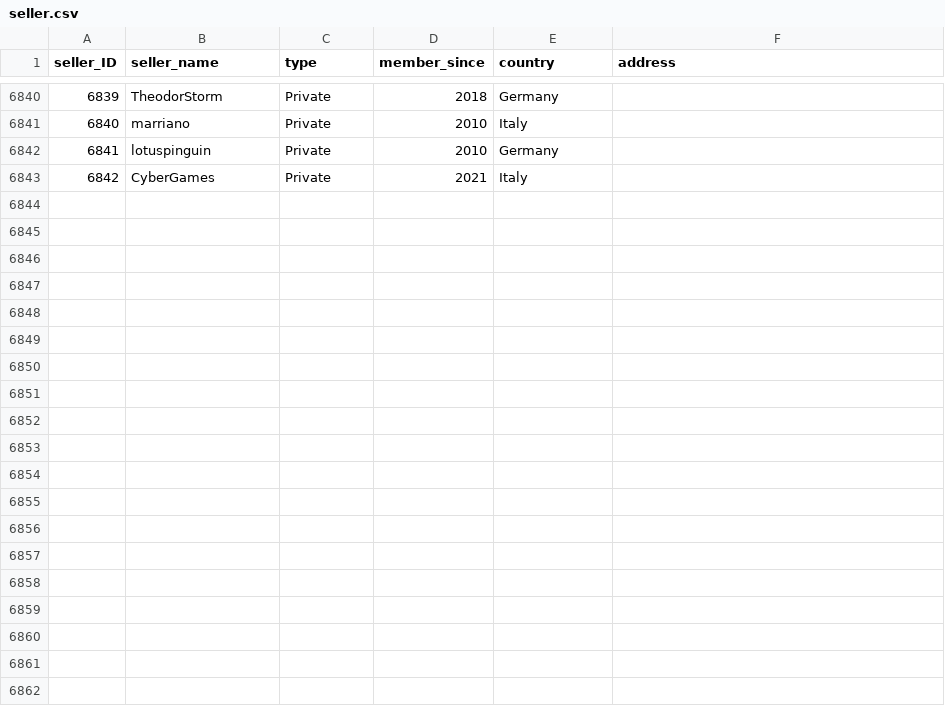
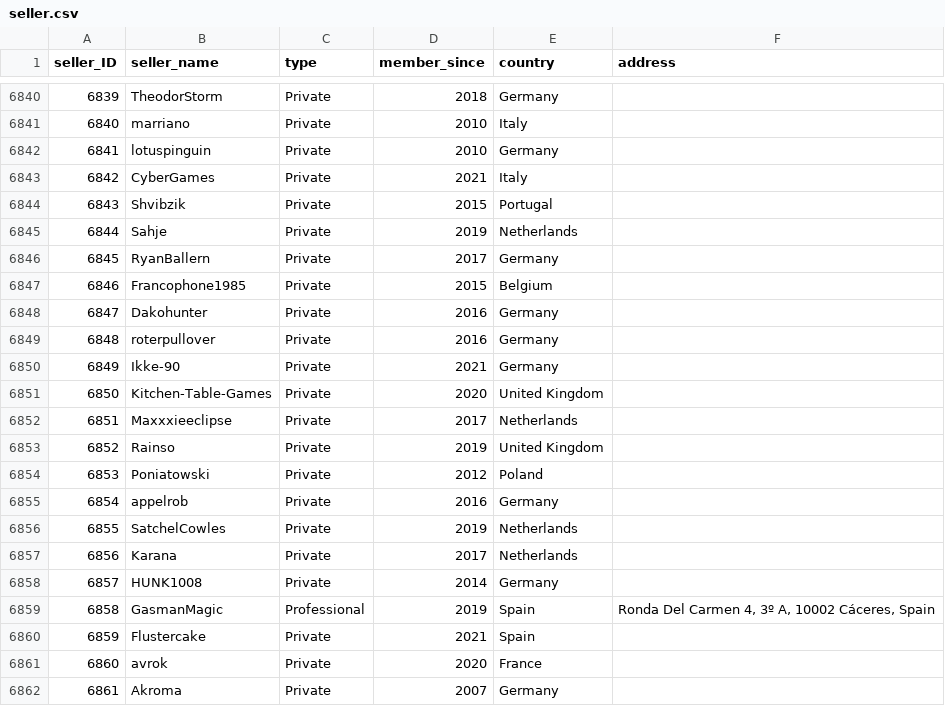
Before and after one commit to rol-x/warehousing, a CSV file: data/seller.csv, drawn as a sheet; only a part is shown, gaps mark what is left out; the diff covers the shown part only.

Commit message:
Data update #26

```diff
--- a/data/seller.csv
+++ b/data/seller.csv
@@ -6843 +6843,20 @@ seller_ID;seller_name;type;member_since;country;address
 6842;CyberGames;Private;2021;Italy;
+6843;Shvibzik;Private;2015;Portugal;
+6844;Sahje;Private;2019;Netherlands;
+6845;RyanBallern;Private;2017;Germany;
+6846;Francophone1985;Private;2015;Belgium;
+6847;Dakohunter;Private;2016;Germany;
+6848;roterpullover;Private;2016;Germany;
+6849;Ikke-90;Private;2021;Germany;
+6850;Kitchen-Table-Games;Private;2020;United Kingdom;
+6851;Maxxxieeclipse;Private;2017;Netherlands;
+6852;Rainso;Private;2019;United Kingdom;
+6853;Poniatowski;Private;2012;Poland;
+6854;appelrob;Private;2016;Germany;
+6855;SatchelCowles;Private;2019;Netherlands;
+6856;Karana;Private;2017;Netherlands;
+6857;HUNK1008;Private;2014;Germany;
+6858;GasmanMagic;Professional;2019;Spain;Ronda Del Carmen 4, 3º A, 10002 Cáceres, Spain
+6859;Flustercake;Private;2021;Spain;
+6860;avrok;Private;2020;France;
+6861;Akroma;Private;2007;Germany;
```
Also changed, not shown: 11 added rows elsewhere in this file, data/date.csv, 4 other files.
